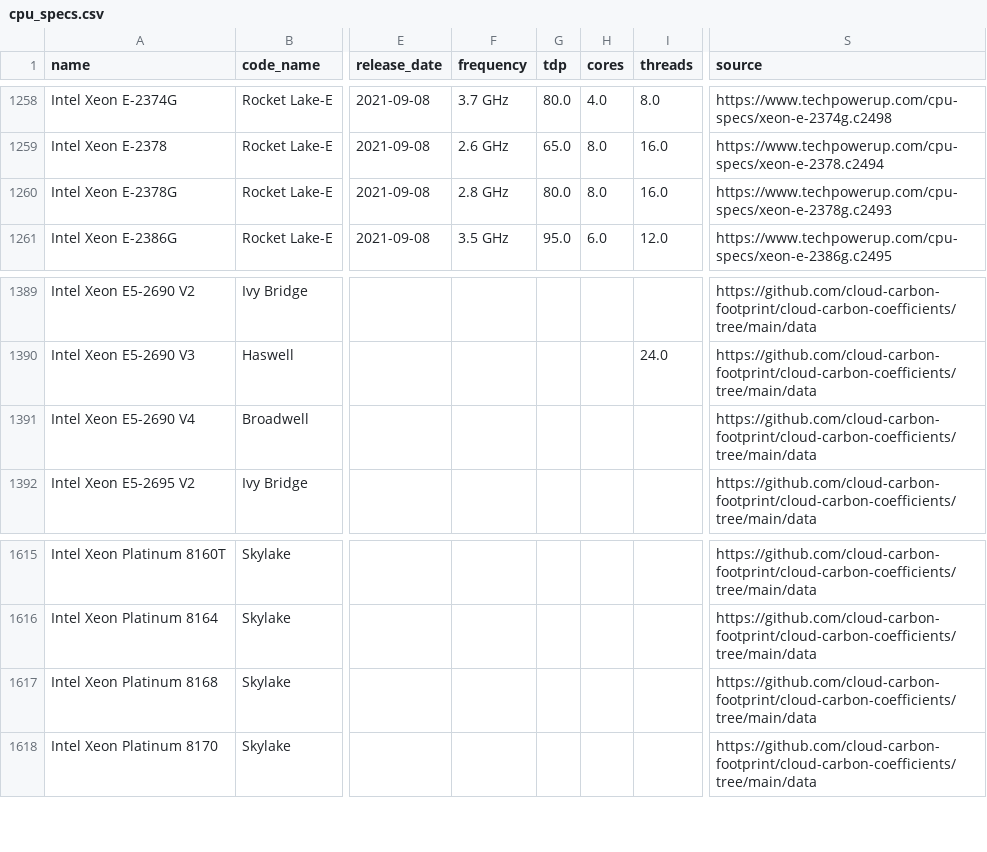
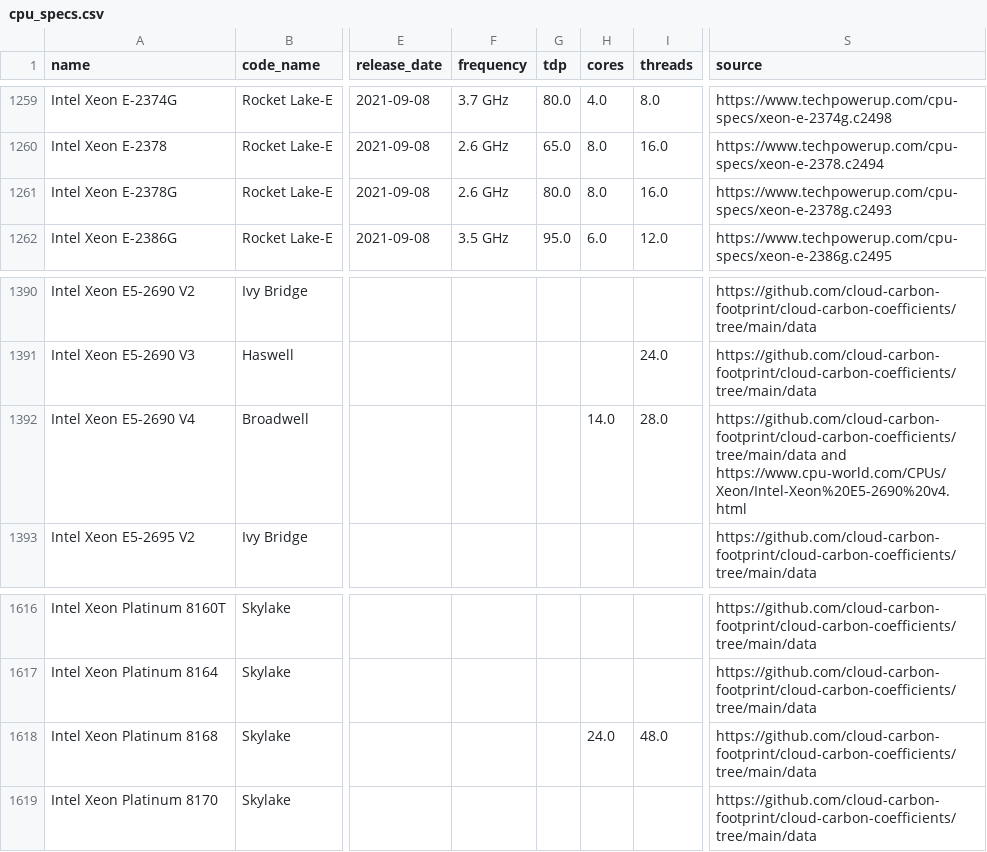
Before and after one commit to Boavizta/boaviztapi, a CSV file: boaviztapi/data/crowdsourcing/cpu_specs.csv, drawn as a sheet; only a part is shown, gaps mark what is left out; addresses are those after the commit; the diff covers the shown part only; the diff names each change by its address in the sheet, - before the commit and + after, or states it on an @@ line.

```diff
--- a/boaviztapi/data/crowdsourcing/cpu_specs.csv
+++ b/boaviztapi/data/crowdsourcing/cpu_specs.csv
-F1261 (frequency): 2.8 GHz
+F1261 (frequency): 2.6 GHz
-H1392 (cores): (empty)
+H1392 (cores): 14.0
-I1392 (threads): (empty)
+I1392 (threads): 28.0
-S1392 (source): https://github.com/cloud-carbon-footprint/cloud-carbon-coefficients/tree/main/data
+S1392 (source): https://github.com/cloud-carbon-footprint/cloud-carbon-coefficients/tree/main/data and https://www.cpu-world.com/CPUs/Xeon/Intel-Xeon%20E5-2690%20v4.html
-H1618 (cores): (empty)
+H1618 (cores): 24.0
-I1618 (threads): (empty)
+I1618 (threads): 48.0
```
Also changed, not shown: 2 added rows and 24 edited cells elsewhere in this file, boaviztapi/data/utils/complete_Azure_VMs/azure_servers.csv, 1 other file.
